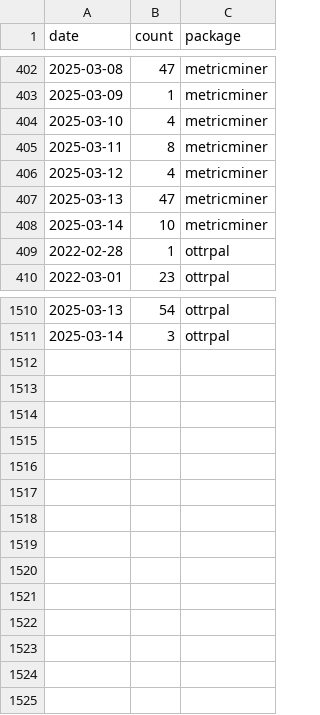
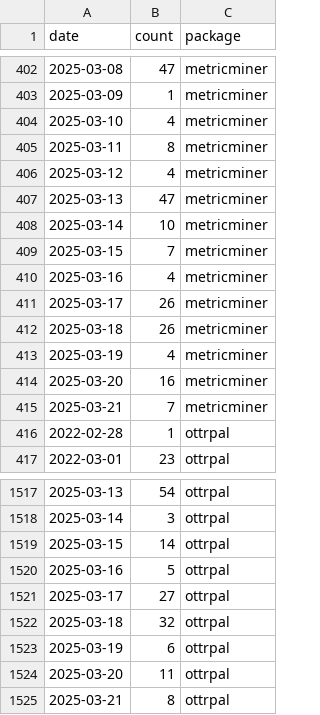
Before and after one commit to fhdsl/metricminer-dashboard, a TSV file: metricminer_data/cran/cran.tsv, drawn as a sheet; only a part is shown, gaps mark what is left out.

```diff
--- a/metricminer_data/cran/cran.tsv
+++ b/metricminer_data/cran/cran.tsv
@@ -408,2 +408,9 @@ date	count	package
 2025-03-14	10	metricminer
+2025-03-15	7	metricminer
+2025-03-16	4	metricminer
+2025-03-17	26	metricminer
+2025-03-18	26	metricminer
+2025-03-19	4	metricminer
+2025-03-20	16	metricminer
+2025-03-21	7	metricminer
 2022-02-28	1	ottrpal
@@ -1511 +1518,8 @@ date	count	package
 2025-03-14	3	ottrpal
+2025-03-15	14	ottrpal
+2025-03-16	5	ottrpal
+2025-03-17	27	ottrpal
+2025-03-18	32	ottrpal
+2025-03-19	6	ottrpal
+2025-03-20	11	ottrpal
+2025-03-21	8	ottrpal
```
